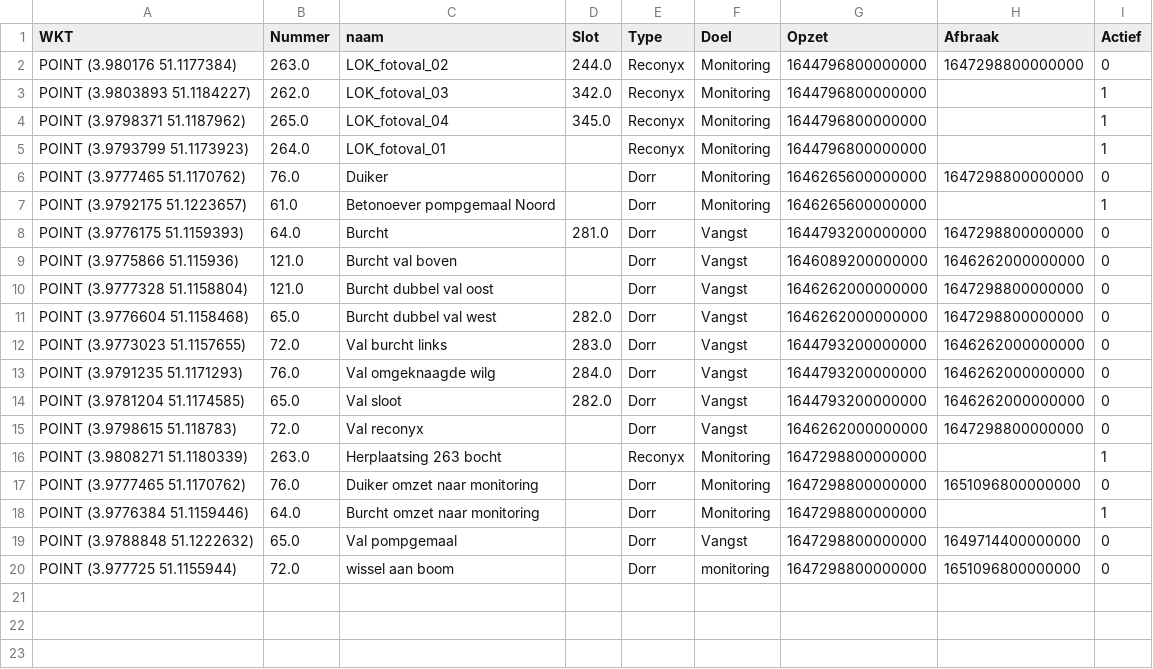
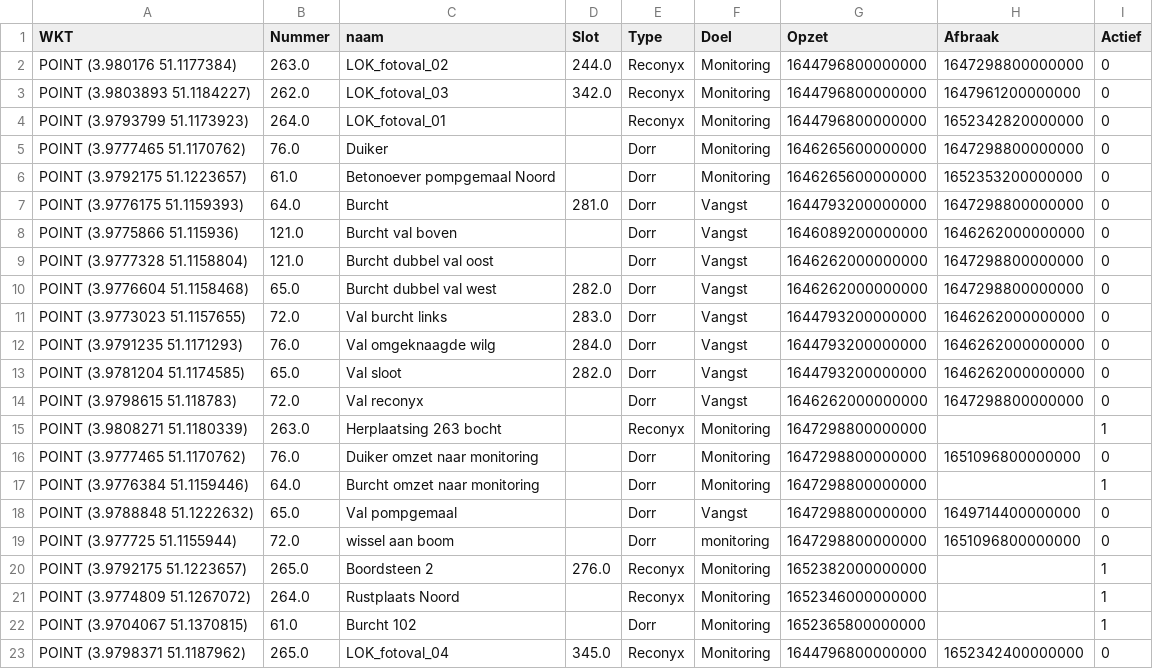
Before and after one commit to Fhuysent/Bever_gedragstudie, a CSV file: Lokeren/Input/MyMaps/Cameras.csv, drawn as a sheet.

```diff
--- a/Lokeren/Input/MyMaps/Cameras.csv
+++ b/Lokeren/Input/MyMaps/Cameras.csv
@@ -2,7 +2,6 @@ WKT,Nummer,naam,Slot,Type,Doel,Opzet,Afbraak,Actief
 "POINT (3.980176 51.1177384)",263.0,LOK_fotoval_02,244.0,Reconyx,Monitoring,1644796800000000,1647298800000000,0
-"POINT (3.9803893 51.1184227)",262.0,LOK_fotoval_03,342.0,Reconyx,Monitoring,1644796800000000,,1
-"POINT (3.9798371 51.1187962)",265.0,LOK_fotoval_04,345.0,Reconyx,Monitoring,1644796800000000,,1
-"POINT (3.9793799 51.1173923)",264.0,LOK_fotoval_01,,Reconyx,Monitoring,1644796800000000,,1
+"POINT (3.9803893 51.1184227)",262.0,LOK_fotoval_03,342.0,Reconyx,Monitoring,1644796800000000,1647961200000000,0
+"POINT (3.9793799 51.1173923)",264.0,LOK_fotoval_01,,Reconyx,Monitoring,1644796800000000,1652342820000000,0
 "POINT (3.9777465 51.1170762)",76.0,Duiker,,Dorr,Monitoring,1646265600000000,1647298800000000,0
-"POINT (3.9792175 51.1223657)",61.0,Betonoever pompgemaal Noord,,Dorr,Monitoring,1646265600000000,,1
+"POINT (3.9792175 51.1223657)",61.0,Betonoever pompgemaal Noord,,Dorr,Monitoring,1646265600000000,1652353200000000,0
 "POINT (3.9776175 51.1159393)",64.0,Burcht,281.0,Dorr,Vangst,1644793200000000,1647298800000000,0
@@ -20 +19,5 @@ WKT,Nummer,naam,Slot,Type,Doel,Opzet,Afbraak,Actief
 "POINT (3.977725 51.1155944)",72.0,wissel aan boom,,Dorr,monitoring,1647298800000000,1651096800000000,0
+"POINT (3.9792175 51.1223657)",265.0,Boordsteen 2,276.0,Reconyx,Monitoring,1652382000000000,,1
+"POINT (3.9774809 51.1267072)",264.0,Rustplaats Noord,,Reconyx,Monitoring,1652346000000000,,1
+"POINT (3.9704067 51.1370815)",61.0,Burcht 102,,Dorr,Monitoring,1652365800000000,,1
+"POINT (3.9798371 51.1187962)",265.0,LOK_fotoval_04,345.0,Reconyx,Monitoring,1644796800000000,1652342400000000,0
```
Also changed, not shown: Lokeren/Input/MyMaps/Sporen.csv, Lokeren/Input/Telemetrie/Telemetrie.csv, 4 other files.
